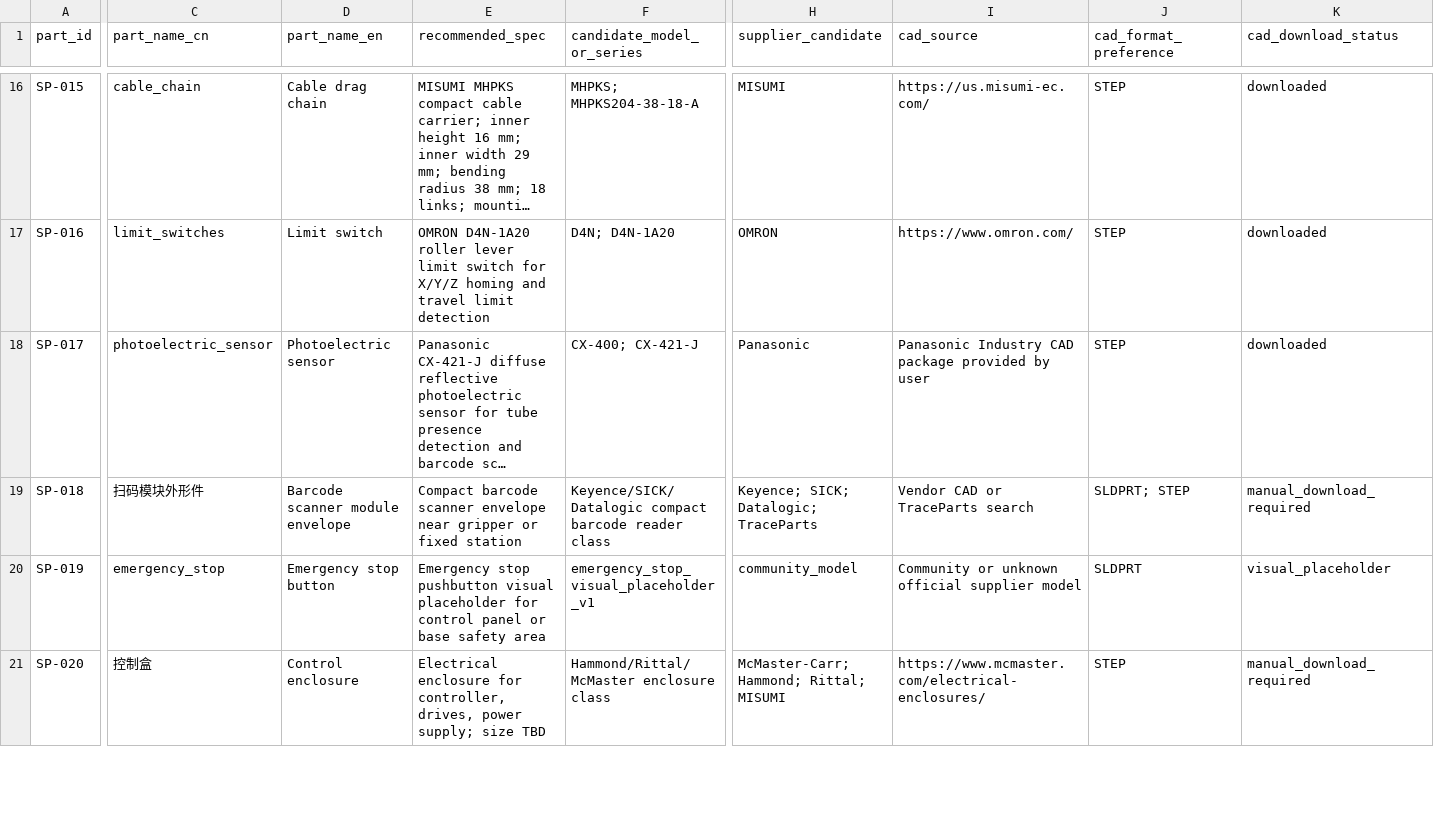
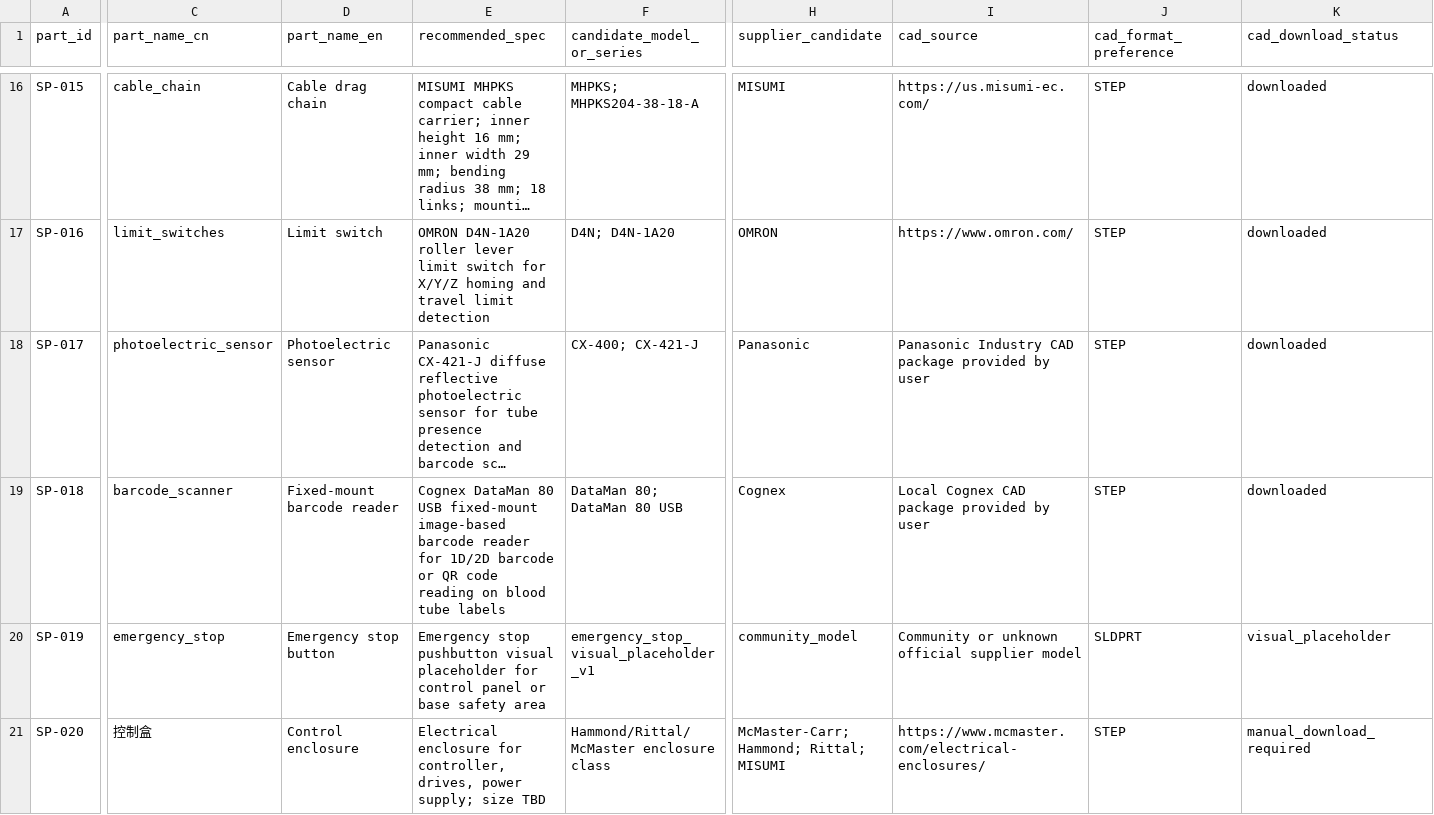
Before and after one commit to DoomSlayer001/blood-sorting-robot-industrial-design, a CSV file: 02_bom/standard_parts_bom_v1.csv, drawn as a sheet; only a part is shown, gaps mark what is left out; long unchanged cells end in …; the diff covers the shown part only; the diff names each change by its address in the sheet, - before the commit and + after, or states it on an @@ line.

```diff
--- a/02_bom/standard_parts_bom_v1.csv
+++ b/02_bom/standard_parts_bom_v1.csv
-C19 (part_name_cn): 扫码模块外形件
+C19 (part_name_cn): barcode_scanner
-D19 (part_name_en): Barcode scanner module envelope
+D19 (part_name_en): Fixed-mount barcode reader
-E19 (recommended_spec): Compact barcode scanner envelope near gripper or fixed station
+E19 (recommended_spec): Cognex DataMan 80 USB fixed-mount image-based barcode reader for 1D/2D barcode or QR code reading on blood tube labels
-F19 (candidate_model_or_series): Keyence/SICK/Datalogic compact barcode reader class
+F19 (candidate_model_or_series): DataMan 80; DataMan 80 USB
-H19 (supplier_candidate): Keyence; SICK; Datalogic; TraceParts
+H19 (supplier_candidate): Cognex
-I19 (cad_source): Vendor CAD or TraceParts search
+I19 (cad_source): Local Cognex CAD package provided by user
-J19 (cad_format_preference): SLDPRT; STEP
+J19 (cad_format_preference): STEP
-K19 (cad_download_status): manual_download_required
+K19 (cad_download_status): downloaded
```
Also changed, not shown: 7 edited cells elsewhere in this file, 02_bom/standard_parts_physical_parameters.csv, 12 other files.
